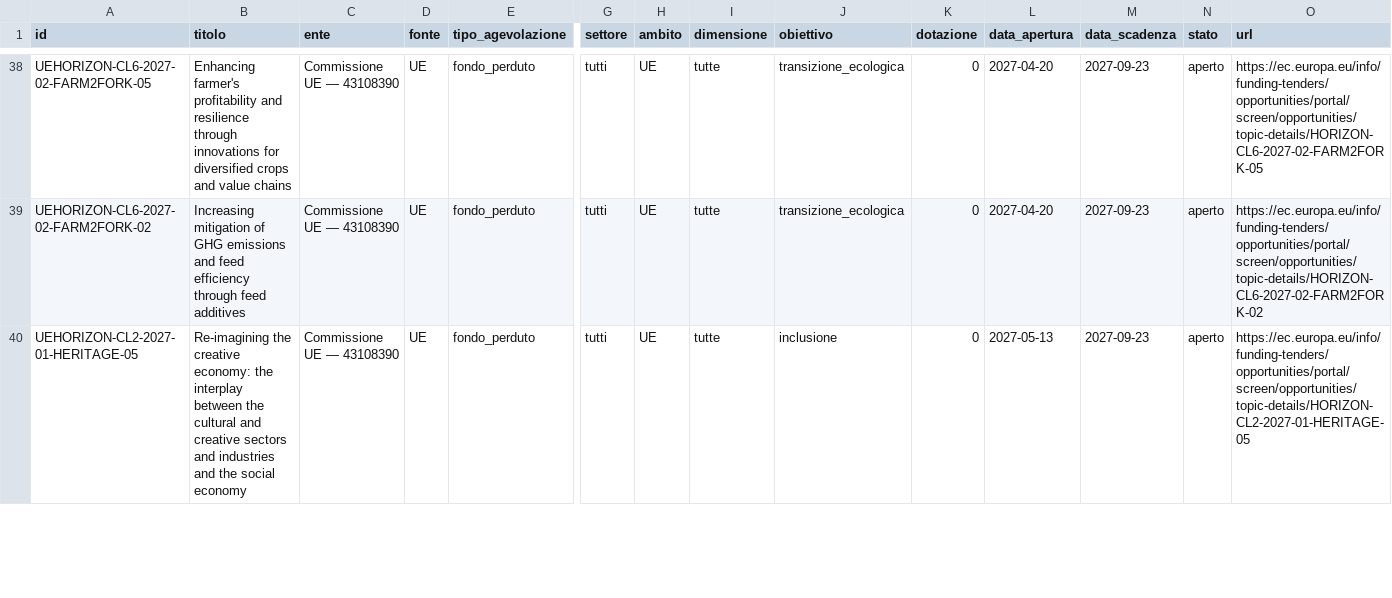
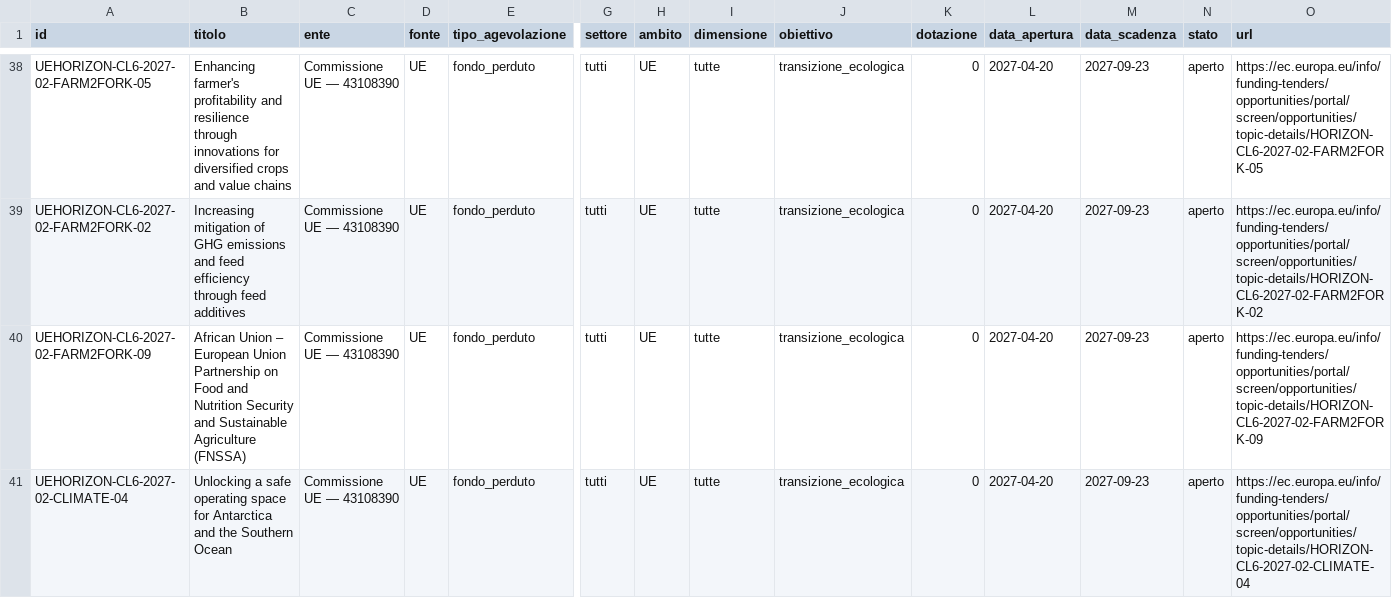
Before and after one commit to Sachacata/aggregatore-bandi, a CSV file: data/bandi_ue.csv, drawn as a sheet; only a part is shown, gaps mark what is left out; addresses are those after the commit; rows hold the shown columns only; the diff covers the shown part only; the diff names each change by its address in the sheet, - before the commit and + after, or states it on an @@ line.

```diff
--- a/data/bandi_ue.csv
+++ b/data/bandi_ue.csv
+row 40: UEHORIZON-CL6-2027-02-FARM2FORK-09 | African Union – European Union Partnership on Food and Nutrition Security and Sustainable Agriculture (FNSSA) | Commissione UE — 43108390 | UE | fondo_perduto | tutti | UE | tutte | transizione_ecologica | 0 | 2027-04-20 | 2027-09-23 | aperto | https://ec.europa.eu/info/funding-tenders/opportunities/portal/screen/opportunities/topic-details/HORIZON-CL6-2027-02-FARM2FORK-09
-A41 (id): UEHORIZON-CL2-2027-01-HERITAGE-05
+A41 (id): UEHORIZON-CL6-2027-02-CLIMATE-04
-B41 (titolo): Re-imagining the creative economy: the interplay between the cultural and creative sectors and industries and the social economy
+B41 (titolo): Unlocking a safe operating space for Antarctica and the Southern Ocean
-J41 (obiettivo): inclusione
+J41 (obiettivo): transizione_ecologica
-L41 (data_apertura): 2027-05-13
+L41 (data_apertura): 2027-04-20
-O41 (url): https://ec.europa.eu/info/funding-tenders/opportunities/portal/screen/opportunities/topic-details/HORIZON-CL2-2027-01-HERITAGE-05
+O41 (url): https://ec.europa.eu/info/funding-tenders/opportunities/portal/screen/opportunities/topic-details/HORIZON-CL6-2027-02-CLIMATE-04
```
Also changed, not shown: 1 added row and 5 edited cells elsewhere in this file, 2 other files.
